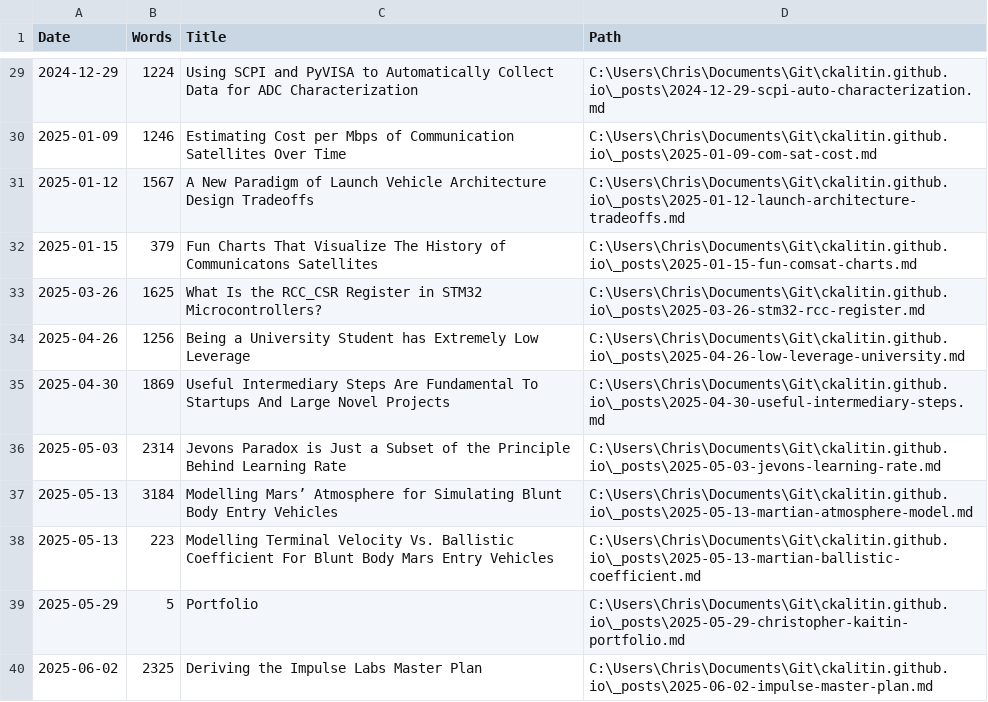
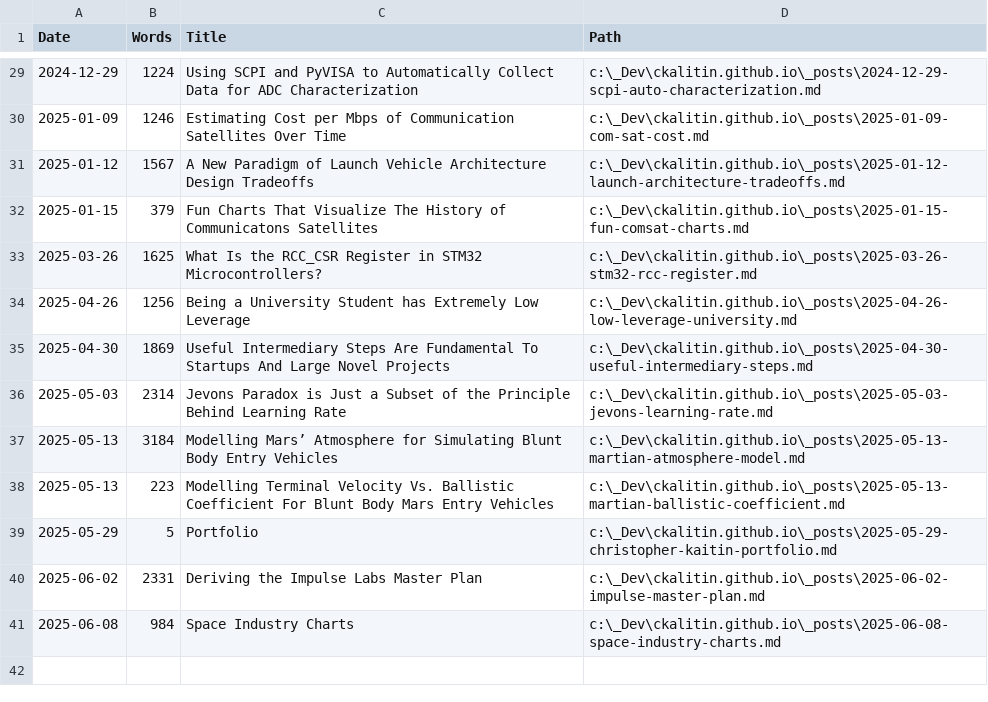
Before and after one commit to CKalitin/ckalitin.github.io, a CSV file: word_counts.csv, drawn as a sheet; only a part is shown, gaps mark what is left out; the diff covers the shown part only.

Commit message:
Fix word counts script

```diff
--- a/word_counts.csv
+++ b/word_counts.csv
@@ -29,12 +29,13 @@ Date,Words,Title,Path
-2024-12-29,1224,Using SCPI and PyVISA to Automatically Collect Data for ADC Characterization,C:\Users\Chris\Documents\Git\ckalitin.github.io\_posts\2024-12-29-scpi-auto-characterization.md
-2025-01-09,1246,Estimating Cost per Mbps of Communication Satellites Over Time,C:\Users\Chris\Documents\Git\ckalitin.github.io\_posts\2025-01-09-com-sat-cost.md
-2025-01-12,1567,A New Paradigm of Launch Vehicle Architecture Design Tradeoffs,C:\Users\Chris\Documents\Git\ckalitin.github.io\_posts\2025-01-12-launch-architecture-tradeoffs.md
-2025-01-15,379,Fun Charts That Visualize The History of Communicatons Satellites,C:\Users\Chris\Documents\Git\ckalitin.github.io\_posts\2025-01-15-fun-comsat-charts.md
-2025-03-26,1625,What Is the RCC_CSR Register in STM32 Microcontrollers?,C:\Users\Chris\Documents\Git\ckalitin.github.io\_posts\2025-03-26-stm32-rcc-register.md
-2025-04-26,1256,Being a University Student has Extremely Low Leverage,C:\Users\Chris\Documents\Git\ckalitin.github.io\_posts\2025-04-26-low-leverage-university.md
-2025-04-30,1869,Useful Intermediary Steps Are Fundamental To Startups And Large Novel Projects,C:\Users\Chris\Documents\Git\ckalitin.github.io\_posts\2025-04-30-useful-intermediary-steps.md
-2025-05-03,2314,Jevons Paradox is Just a Subset of the Principle Behind Learning Rate,C:\Users\Chris\Documents\Git\ckalitin.github.io\_posts\2025-05-03-jevons-learning-rate.md
-2025-05-13,3184,Modelling Mars’ Atmosphere for Simulating Blunt Body Entry Vehicles,C:\Users\Chris\Documents\Git\ckalitin.github.io\_posts\2025-05-13-martian-atmosphere-model.md
-2025-05-13,223,Modelling Terminal Velocity Vs. Ballistic Coefficient For Blunt Body Mars Entry Vehicles,C:\Users\Chris\Documents\Git\ckalitin.github.io\_posts\2025-05-13-martian-ballistic-coefficient.md
-2025-05-29,5,Portfolio,C:\Users\Chris\Documents\Git\ckalitin.github.io\_posts\2025-05-29-christopher-kaitin-portfolio.md
-2025-06-02,2325,Deriving the Impulse Labs Master Plan,C:\Users\Chris\Documents\Git\ckalitin.github.io\_posts\2025-06-02-impulse-master-plan.md
+2024-12-29,1224,Using SCPI and PyVISA to Automatically Collect Data for ADC Characterization,c:\_Dev\ckalitin.github.io\_posts\2024-12-29-scpi-auto-characterization.md
+2025-01-09,1246,Estimating Cost per Mbps of Communication Satellites Over Time,c:\_Dev\ckalitin.github.io\_posts\2025-01-09-com-sat-cost.md
+2025-01-12,1567,A New Paradigm of Launch Vehicle Architecture Design Tradeoffs,c:\_Dev\ckalitin.github.io\_posts\2025-01-12-launch-architecture-tradeoffs.md
+2025-01-15,379,Fun Charts That Visualize The History of Communicatons Satellites,c:\_Dev\ckalitin.github.io\_posts\2025-01-15-fun-comsat-charts.md
+2025-03-26,1625,What Is the RCC_CSR Register in STM32 Microcontrollers?,c:\_Dev\ckalitin.github.io\_posts\2025-03-26-stm32-rcc-register.md
+2025-04-26,1256,Being a University Student has Extremely Low Leverage,c:\_Dev\ckalitin.github.io\_posts\2025-04-26-low-leverage-university.md
+2025-04-30,1869,Useful Intermediary Steps Are Fundamental To Startups And Large Novel Projects,c:\_Dev\ckalitin.github.io\_posts\2025-04-30-useful-intermediary-steps.md
+2025-05-03,2314,Jevons Paradox is Just a Subset of the Principle Behind Learning Rate,c:\_Dev\ckalitin.github.io\_posts\2025-05-03-jevons-learning-rate.md
+2025-05-13,3184,Modelling Mars’ Atmosphere for Simulating Blunt Body Entry Vehicles,c:\_Dev\ckalitin.github.io\_posts\2025-05-13-martian-atmosphere-model.md
+2025-05-13,223,Modelling Terminal Velocity Vs. Ballistic Coefficient For Blunt Body Mars Entry Vehicles,c:\_Dev\ckalitin.github.io\_posts\2025-05-13-martian-ballistic-coefficient.md
+2025-05-29,5,Portfolio,c:\_Dev\ckalitin.github.io\_posts\2025-05-29-christopher-kaitin-portfolio.md
+2025-06-02,2331,Deriving the Impulse Labs Master Plan,c:\_Dev\ckalitin.github.io\_posts\2025-06-02-impulse-master-plan.md
+2025-06-08,984,Space Industry Charts,c:\_Dev\ckalitin.github.io\_posts\2025-06-08-space-industry-charts.md
```
Also changed, not shown: 29 edited cells elsewhere in this file, 4 other files.
